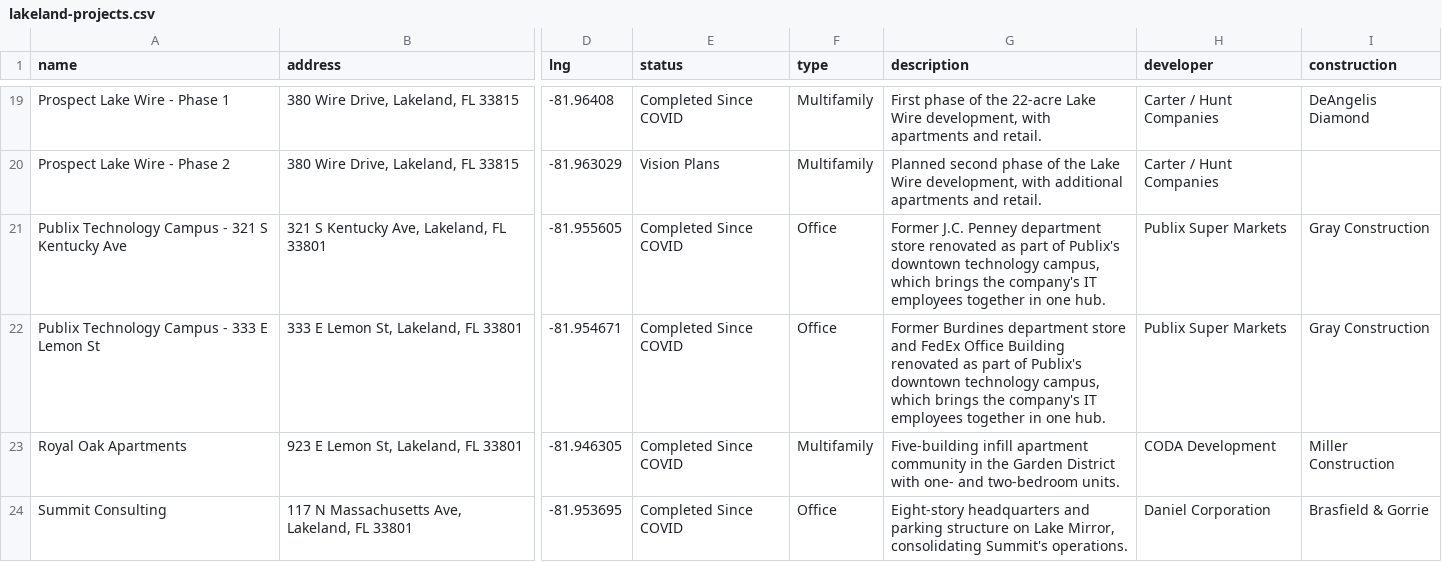
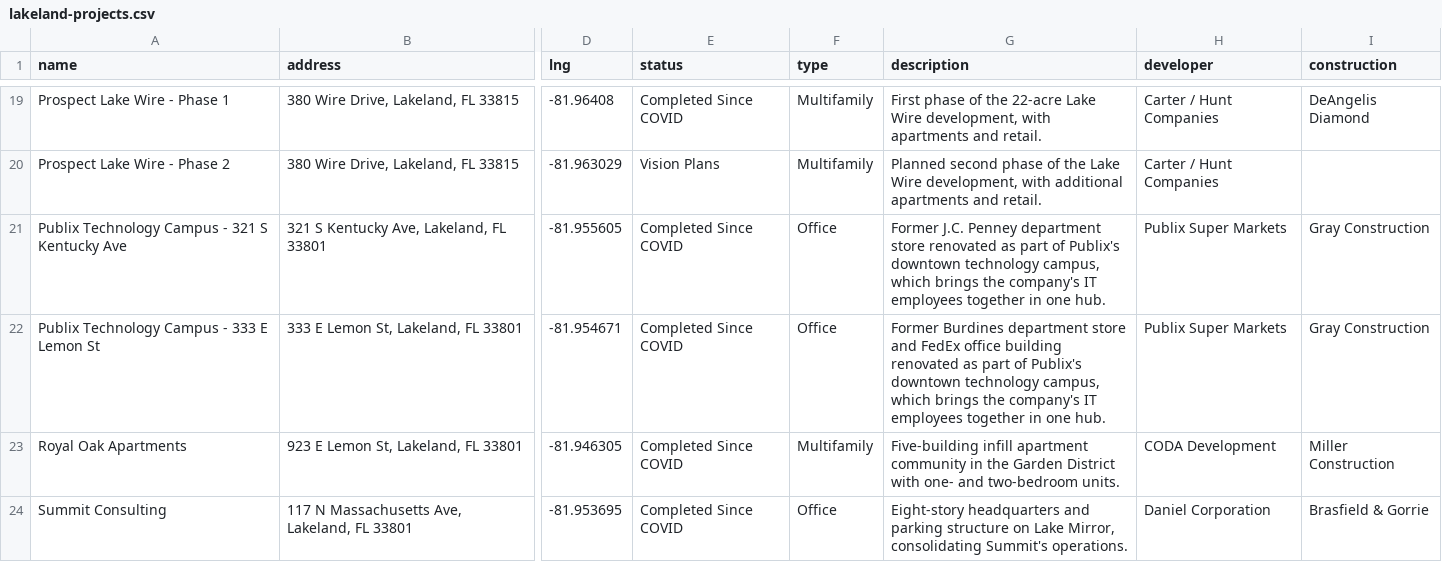
Before and after one commit to lakelandedc/lakeland-development-tracker, a CSV file: lakeland-projects.csv, drawn as a sheet; only a part is shown, gaps mark what is left out; the diff names each change by its address in the sheet, - before the commit and + after, or states it on an @@ line.

Commit message:
333 E Lemon: lowercase office building

```diff
--- a/lakeland-projects.csv
+++ b/lakeland-projects.csv
-G22 (description): …and FedEx Office Building renovated as…
+G22 (description): …and FedEx office building renovated as…
```
